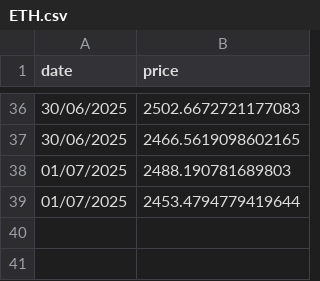
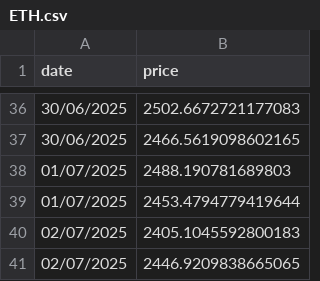
Before and after one commit to andrewhunnter/marketinfo, a CSV file: cli-charts/data/ETH.csv, drawn as a sheet; only a part is shown, gaps mark what is left out.

```diff
--- a/cli-charts/data/ETH.csv
+++ b/cli-charts/data/ETH.csv
@@ -39 +39,3 @@ date,price
 01/07/2025,2453.4794779419644
+02/07/2025,2405.1045592800183
+02/07/2025,2446.9209838665065
```
Also changed, not shown: cli-charts/data/BTC.csv, cli-charts/data/SOL.csv, 14 other files.
